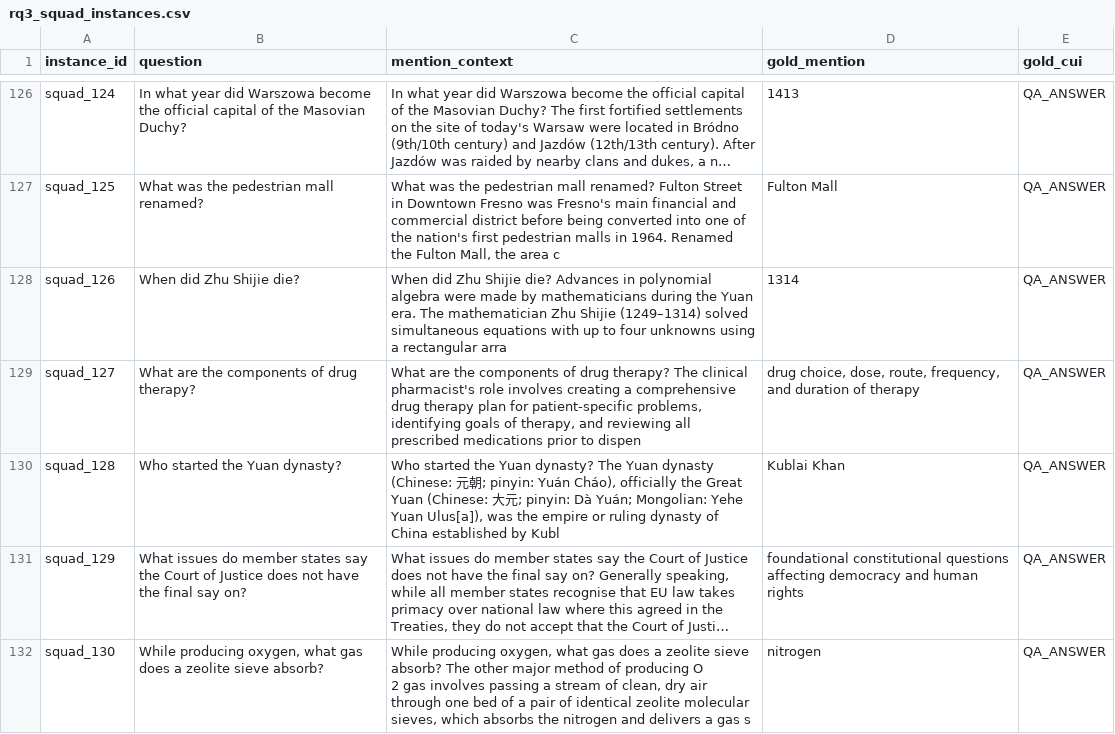
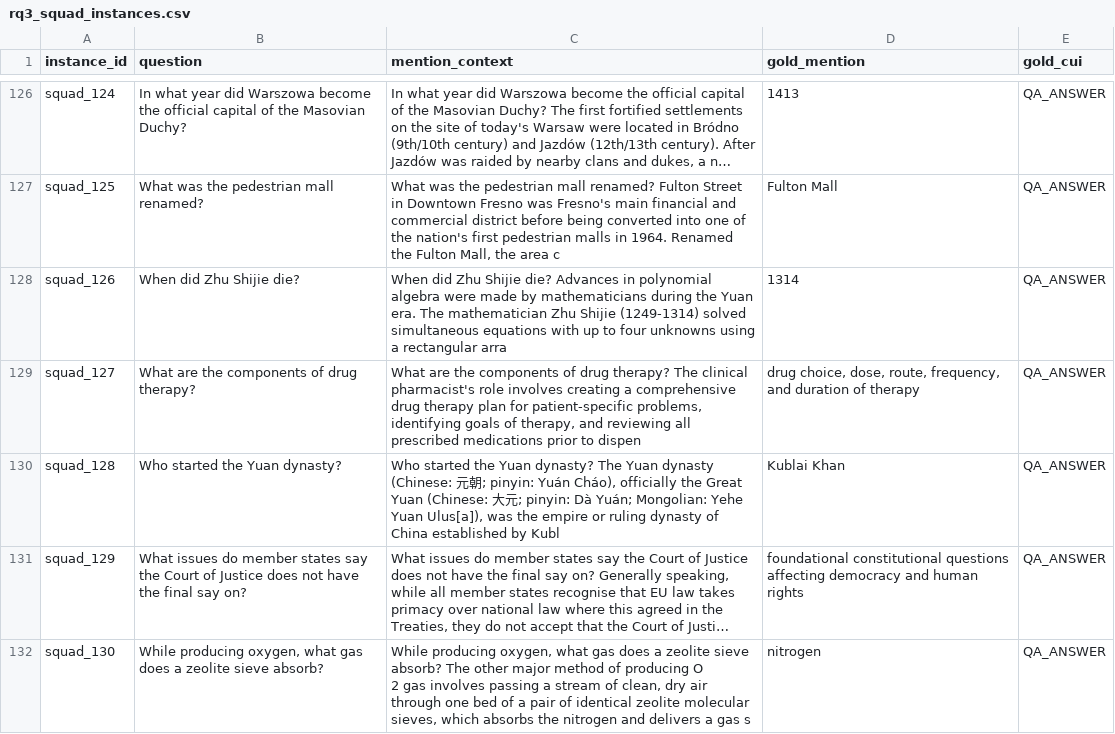
Before and after one commit to Kasfi-Ahamed/Measuring-Semantic-Stability-in-Clinical-LLMs, a CSV file: outputs/rq3/intermediate/rq3_squad_instances.csv, drawn as a sheet; only a part is shown, gaps mark what is left out; long unchanged cells end in …; the diff covers the shown part only; the diff names each change by its address in the sheet, - before the commit and + after, or states it on an @@ line.

```diff
--- a/outputs/rq3/intermediate/rq3_squad_instances.csv
+++ b/outputs/rq3/intermediate/rq3_squad_instances.csv
-C128 (mention_context): …Zhu Shijie (1249–1314) solved simultaneous…
+C128 (mention_context): …Zhu Shijie (1249-1314) solved simultaneous…
```
Also changed, not shown: 12 edited cells elsewhere in this file, outputs/rq3/intermediate/rq3_bioasq_instances.csv, outputs/rq3/intermediate/rq3_bioasq_perturbations.csv, 6 other files.
